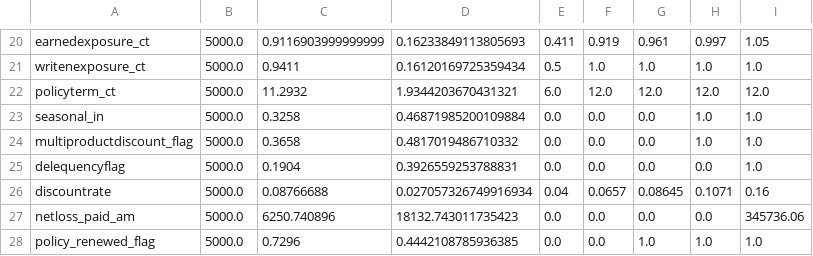
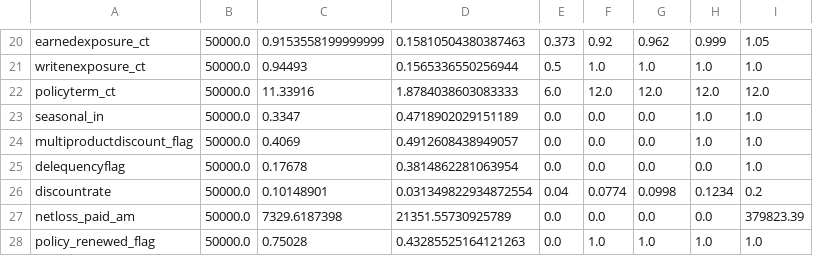
Before and after one commit to DipayanAwsm/clvUpdate, a CSV file: backend/reports/metrics/numeric_summary.csv, drawn as a sheet; only a part is shown, gaps mark what is left out; the diff covers the shown part only; the diff names each change by its address in the sheet, - before the commit and + after, or states it on an @@ line.

```diff
--- a/backend/reports/metrics/numeric_summary.csv
+++ b/backend/reports/metrics/numeric_summary.csv
-B20:B28: 5000.0
+B20:B28: 50000.0
-C20: 0.9116903999999999
+C20: 0.9153558199999999
-D20: 0.16233849113805693
+D20: 0.15810504380387463
-E20: 0.411
+E20: 0.373
-F20: 0.919
+F20: 0.92
-G20: 0.961
+G20: 0.962
-H20: 0.997
+H20: 0.999
-C21: 0.9411
+C21: 0.94493
-D21: 0.16120169725359434
+D21: 0.1565336550256944
-C22: 11.2932
+C22: 11.33916
-D22: 1.9344203670431321
+D22: 1.8784038603083333
-C23: 0.3258
+C23: 0.3347
-D23: 0.46871985200109884
+D23: 0.4718902029151189
-C24: 0.3658
+C24: 0.4069
-D24: 0.4817019486710332
+D24: 0.4912608438949057
-C25: 0.1904
+C25: 0.17678
-D25: 0.3926559253788831
+D25: 0.3814862281063954
-C26: 0.08766688
+C26: 0.10148901
-D26: 0.027057326749916934
+D26: 0.031349822934872554
-F26: 0.0657
+F26: 0.0774
-G26: 0.08645
+G26: 0.0998
-H26: 0.1071
+H26: 0.1234
-I26: 0.16
+I26: 0.2
-C27: 6250.740896
+C27: 7329.6187398
-D27: 18132.743011735423
+D27: 21351.55730925789
-I27: 345736.06
+I27: 379823.39
-C28: 0.7296
+C28: 0.75028
-D28: 0.4442108785936385
+D28: 0.43285525164121263
-F28: 0.0
+F28: 1.0
```
Also changed, not shown: 158 edited cells elsewhere in this file, backend/data/sample_input/prediction_sample.csv, backend/reports/metrics/categorical_summary.csv, 27 other files.
